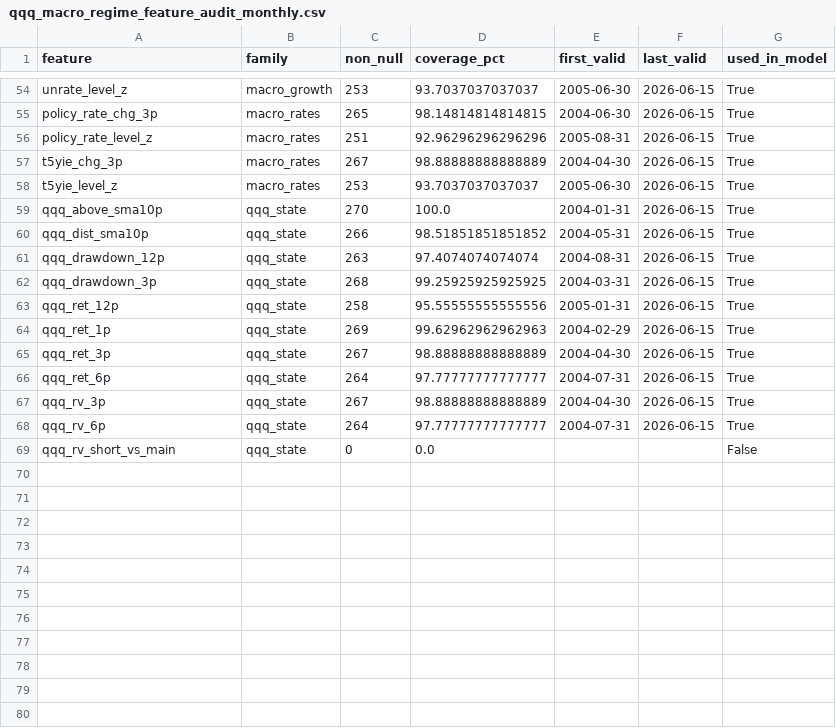
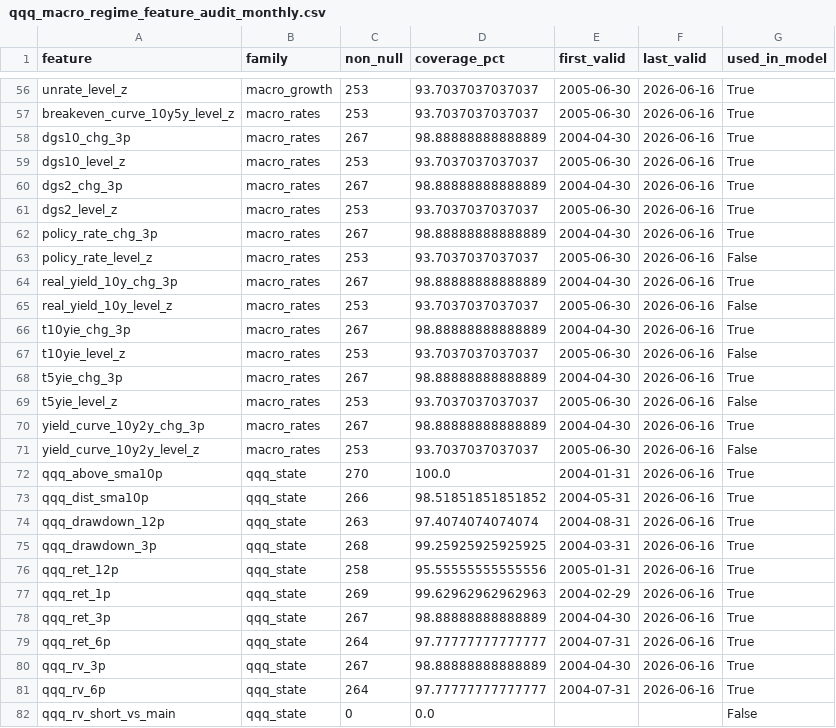
Before and after one commit to jkriertran/Equity-quant-research, a CSV file: docs/qqq-regime-dashboard/data/qqq_macro_regime_feature_audit_monthly.csv, drawn as a sheet; only a part is shown, gaps mark what is left out; addresses are those after the commit; the diff covers the shown part only; the diff names each change by its address in the sheet, - before the commit and + after, or states it on an @@ line.

```diff
--- a/docs/qqq-regime-dashboard/data/qqq_macro_regime_feature_audit_monthly.csv
+++ b/docs/qqq-regime-dashboard/data/qqq_macro_regime_feature_audit_monthly.csv
-F56 (last_valid): 2026-06-15
+F56 (last_valid): 2026-06-16
+row 57: breakeven_curve_10y5y_level_z | macro_rates | 253 | 93.7037037037037 | 2005-06-30 | 2026-06-16 | True
+row 58: dgs10_chg_3p | macro_rates | 267 | 98.88888888888889 | 2004-04-30 | 2026-06-16 | True
+row 59: dgs10_level_z | macro_rates | 253 | 93.7037037037037 | 2005-06-30 | 2026-06-16 | True
+row 60: dgs2_chg_3p | macro_rates | 267 | 98.88888888888889 | 2004-04-30 | 2026-06-16 | True
+row 61: dgs2_level_z | macro_rates | 253 | 93.7037037037037 | 2005-06-30 | 2026-06-16 | True
-C62 (non_null): 265
+C62 (non_null): 267
-D62 (coverage_pct): 98.14814814814815
+D62 (coverage_pct): 98.88888888888889
-E62 (first_valid): 2004-06-30
+E62 (first_valid): 2004-04-30
-F62:F63 (last_valid): 2026-06-15
+F62:F63 (last_valid): 2026-06-16
-C63 (non_null): 251
+C63 (non_null): 253
-D63 (coverage_pct): 92.96296296296296
+D63 (coverage_pct): 93.7037037037037
-E63 (first_valid): 2005-08-31
+E63 (first_valid): 2005-06-30
-G63 (used_in_model): True
+G63 (used_in_model): False
+row 64: real_yield_10y_chg_3p | macro_rates | 267 | 98.88888888888889 | 2004-04-30 | 2026-06-16 | True
+row 65: real_yield_10y_level_z | macro_rates | 253 | 93.7037037037037 | 2005-06-30 | 2026-06-16 | False
+row 66: t10yie_chg_3p | macro_rates | 267 | 98.88888888888889 | 2004-04-30 | 2026-06-16 | True
+row 67: t10yie_level_z | macro_rates | 253 | 93.7037037037037 | 2005-06-30 | 2026-06-16 | False
-F68:F69 (last_valid): 2026-06-15
+F68:F69 (last_valid): 2026-06-16
-G69 (used_in_model): True
+G69 (used_in_model): False
+row 70: yield_curve_10y2y_chg_3p | macro_rates | 267 | 98.88888888888889 | 2004-04-30 | 2026-06-16 | True
+row 71: yield_curve_10y2y_level_z | macro_rates | 253 | 93.7037037037037 | 2005-06-30 | 2026-06-16 | False
-F72:F81 (last_valid): 2026-06-15
+F72:F81 (last_valid): 2026-06-16
```
Also changed, not shown: 2 added rows and 52 edited cells elsewhere in this file, docs/qqq-regime-dashboard/data/fred_macro_audit.csv, docs/qqq-regime-dashboard/data/qqq_macro_regime_daily_input_audit_monthly.csv, 44 other files.
